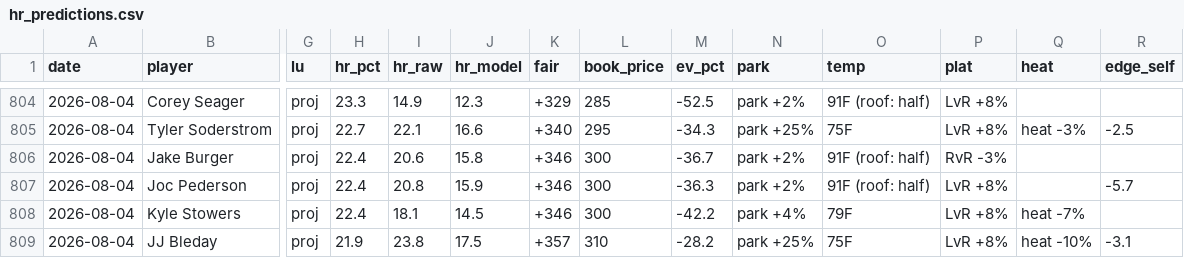
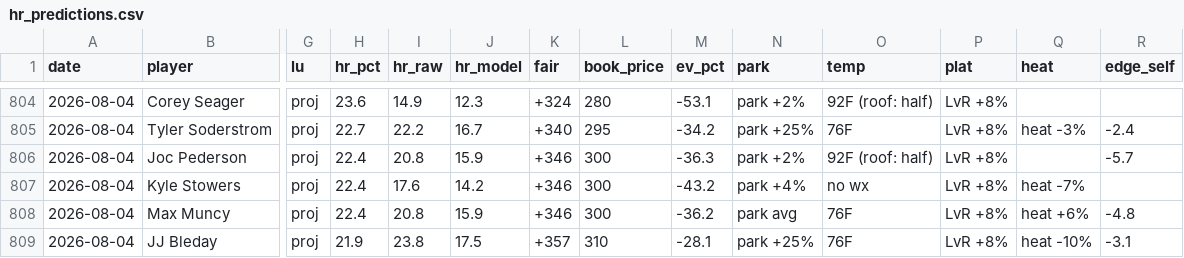
Before and after one commit to CheeseDagg/MLBTool, a CSV file: mlb/data/hr_predictions.csv, drawn as a sheet; only a part is shown, gaps mark what is left out; removed rows and columns are numbered as before the commit, all else as after; rows hold the shown columns only; the diff covers the shown part only; the diff names each change by its address in the sheet, - before the commit and + after, or states it on an @@ line.

```diff
--- a/mlb/data/hr_predictions.csv
+++ b/mlb/data/hr_predictions.csv
-H804 (hr_pct): 23.3
+H804 (hr_pct): 23.6
-K804 (fair): +329
+K804 (fair): +324
-L804 (book_price): 285
+L804 (book_price): 280
-M804 (ev_pct): -52.5
+M804 (ev_pct): -53.1
-O804 (temp): 91F (roof: half)
+O804 (temp): 92F (roof: half)
-I805 (hr_raw): 22.1
+I805 (hr_raw): 22.2
-J805 (hr_model): 16.6
+J805 (hr_model): 16.7
-M805 (ev_pct): -34.3
+M805 (ev_pct): -34.2
-O805 (temp): 75F
+O805 (temp): 76F
-R805 (edge_self): -2.5
+R805 (edge_self): -2.4
-row 806: 2026-08-04 | Jake Burger | proj | 22.4 | 20.6 | 15.8 | +346 | 300 | -36.7 | park +2% | 91F (roof: half) | RvR -3%
-O806 (temp): 91F (roof: half)
+O806 (temp): 92F (roof: half)
-I807 (hr_raw): 18.1
+I807 (hr_raw): 17.6
-J807 (hr_model): 14.5
+J807 (hr_model): 14.2
-M807 (ev_pct): -42.2
+M807 (ev_pct): -43.2
-O807 (temp): 79F
+O807 (temp): no wx
+row 808: 2026-08-04 | Max Muncy | proj | 22.4 | 20.8 | 15.9 | +346 | 300 | -36.2 | park avg | 76F | LvR +8% | heat +6% | -4.8
-M809 (ev_pct): -28.2
+M809 (ev_pct): -28.1
-O809 (temp): 75F
+O809 (temp): 76F
```
Also changed, not shown: 79 edited cells elsewhere in this file, 3 other files.
